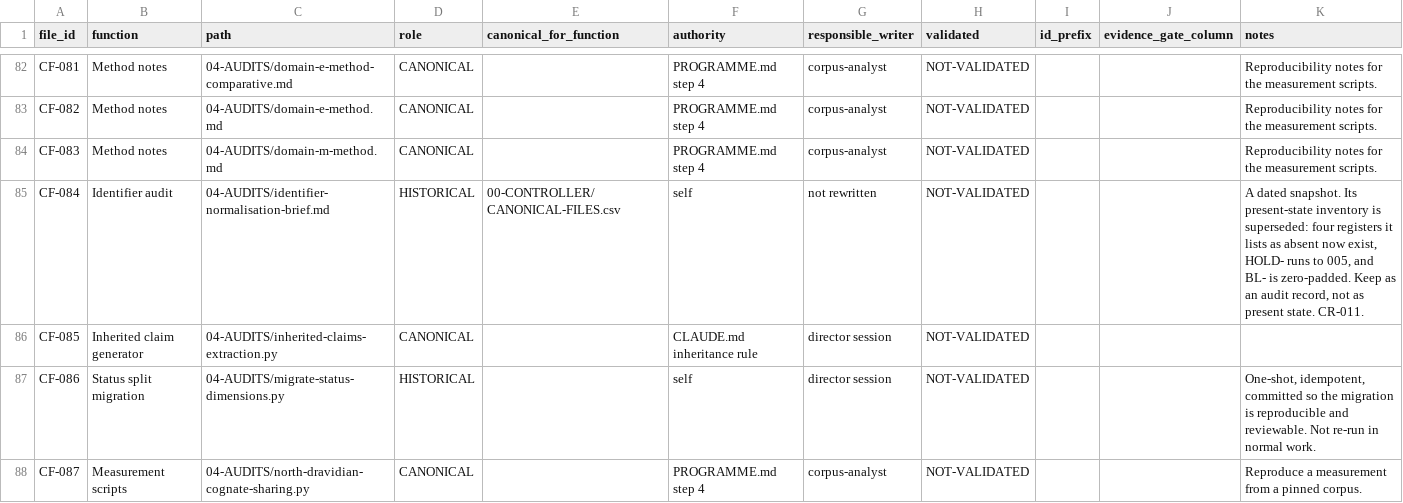
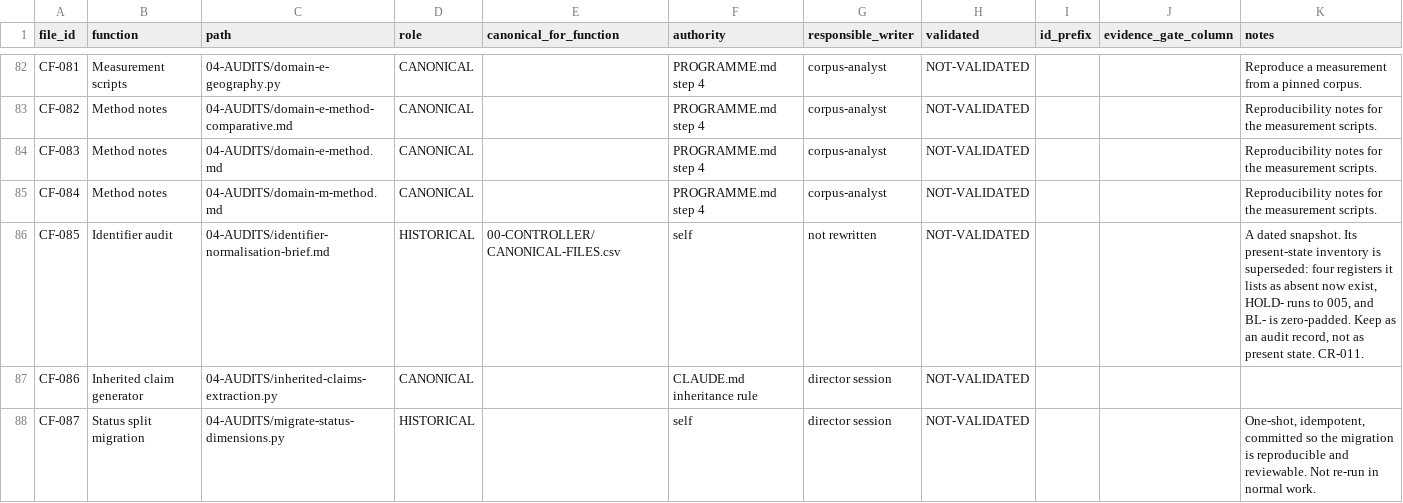
Before and after one commit to melakeela/research, a CSV file: 00-CONTROLLER/CANONICAL-FILES.csv, drawn as a sheet; only a part is shown, gaps mark what is left out; the diff covers the shown part only.

```diff
--- a/00-CONTROLLER/CANONICAL-FILES.csv
+++ b/00-CONTROLLER/CANONICAL-FILES.csv
@@ -82,7 +82,7 @@
-"CF-081","Method notes","04-AUDITS/domain-e-method-comparative.md","CANONICAL","","PROGRAMME.md step 4","corpus-analyst","NOT-VALIDATED","","","Reproducibility notes for the measurement scripts."
-"CF-082","Method notes","04-AUDITS/domain-e-method.md","CANONICAL","","PROGRAMME.md step 4","corpus-analyst","NOT-VALIDATED","","","Reproducibility notes for the measurement scripts."
-"CF-083","Method notes","04-AUDITS/domain-m-method.md","CANONICAL","","PROGRAMME.md step 4","corpus-analyst","NOT-VALIDATED","","","Reproducibility notes for the measurement scripts."
-"CF-084","Identifier audit","04-AUDITS/identifier-normalisation-brief.md","HISTORICAL","00-CONTROLLER/CANONICAL-FILES.csv","self","not rewritten","NOT-VALIDATED","","","A dated snapshot. Its present-state inventory is superseded: four registers it lists as absent now exist, HOLD- runs to 005, and BL- is zero-padded. Keep as an audit record, not as present state. CR-011."
-"CF-085","Inherited claim generator","04-AUDITS/inherited-claims-extraction.py","CANONICAL","","CLAUDE.md inheritance rule","director session","NOT-VALIDATED","","",""
-"CF-086","Status split migration","04-AUDITS/migrate-status-dimensions.py","HISTORICAL","","self","director session","NOT-VALIDATED","","","One-shot, idempotent, committed so the migration is reproducible and reviewable. Not re-run in normal work."
-"CF-087","Measurement scripts","04-AUDITS/north-dravidian-cognate-sharing.py","CANONICAL","","PROGRAMME.md step 4","corpus-analyst","NOT-VALIDATED","","","Reproduce a measurement from a pinned corpus."
+"CF-081","Measurement scripts","04-AUDITS/domain-e-geography.py","CANONICAL","","PROGRAMME.md step 4","corpus-analyst","NOT-VALIDATED","","","Reproduce a measurement from a pinned corpus."
+"CF-082","Method notes","04-AUDITS/domain-e-method-comparative.md","CANONICAL","","PROGRAMME.md step 4","corpus-analyst","NOT-VALIDATED","","","Reproducibility notes for the measurement scripts."
+"CF-083","Method notes","04-AUDITS/domain-e-method.md","CANONICAL","","PROGRAMME.md step 4","corpus-analyst","NOT-VALIDATED","","","Reproducibility notes for the measurement scripts."
+"CF-084","Method notes","04-AUDITS/domain-m-method.md","CANONICAL","","PROGRAMME.md step 4","corpus-analyst","NOT-VALIDATED","","","Reproducibility notes for the measurement scripts."
+"CF-085","Identifier audit","04-AUDITS/identifier-normalisation-brief.md","HISTORICAL","00-CONTROLLER/CANONICAL-FILES.csv","self","not rewritten","NOT-VALIDATED","","","A dated snapshot. Its present-state inventory is superseded: four registers it lists as absent now exist, HOLD- runs to 005, and BL- is zero-padded. Keep as an audit record, not as present state. CR-011."
+"CF-086","Inherited claim generator","04-AUDITS/inherited-claims-extraction.py","CANONICAL","","CLAUDE.md inheritance rule","director session","NOT-VALIDATED","","",""
+"CF-087","Status split migration","04-AUDITS/migrate-status-dimensions.py","HISTORICAL","","self","director session","NOT-VALIDATED","","","One-shot, idempotent, committed so the migration is reproducible and reviewable. Not re-run in normal work."
```
Also changed, not shown: 1 added row and 99 edited cells elsewhere in this file, 00-CONTROLLER/PATH-MIGRATION.csv, 3 other files.
